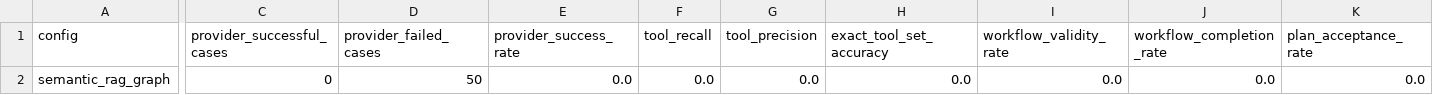
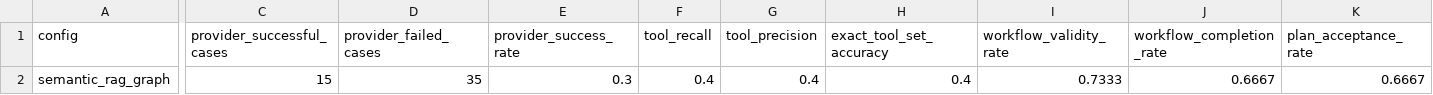
Before and after one commit to ImmanuelP31/MCP_AI, a CSV file: evaluation/results/latest.csv, drawn as a sheet; only a part is shown, gaps mark what is left out; the diff covers the shown part only; the diff names each change by its address in the sheet, - before the commit and + after, or states it on an @@ line.

Commit message:
Record latest Gemini benchmark metrics

```diff
--- a/evaluation/results/latest.csv
+++ b/evaluation/results/latest.csv
-C2 (provider_successful_cases): 0
+C2 (provider_successful_cases): 15
-D2 (provider_failed_cases): 50
+D2 (provider_failed_cases): 35
-E2 (provider_success_rate): 0.0
+E2 (provider_success_rate): 0.3
-F2 (tool_recall): 0.0
+F2 (tool_recall): 0.4
-G2 (tool_precision): 0.0
+G2 (tool_precision): 0.4
-H2 (exact_tool_set_accuracy): 0.0
+H2 (exact_tool_set_accuracy): 0.4
-I2 (workflow_validity_rate): 0.0
+I2 (workflow_validity_rate): 0.7333
-J2 (workflow_completion_rate): 0.0
+J2 (workflow_completion_rate): 0.6667
-K2 (plan_acceptance_rate): 0.0
+K2 (plan_acceptance_rate): 0.6667
```
Also changed, not shown: 9 edited cells elsewhere in this file, 4 other files.
